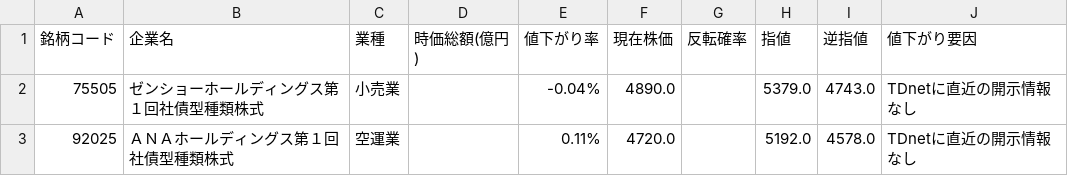
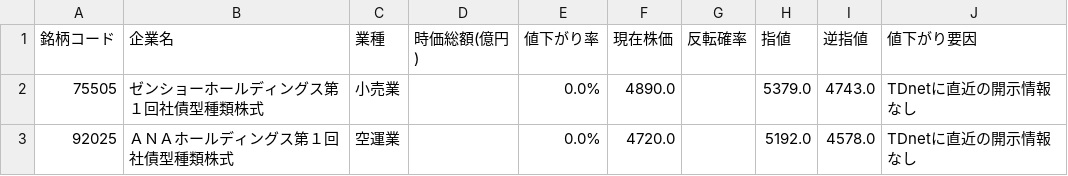
Before and after one commit to riku-0602/stock-line-bot, a CSV file: output/daily_decline_ranking.csv, drawn as a sheet.

```diff
--- a/output/daily_decline_ranking.csv
+++ b/output/daily_decline_ranking.csv
@@ -1,3 +1,3 @@
 銘柄コード,企業名,業種,時価総額(億円),値下がり率,現在株価,反転確率,指値,逆指値,値下がり要因
-75505,ゼンショーホールディングス第１回社債型種類株式,小売業,,-0.04%,4890.0,,5379.0,4743.0,TDnetに直近の開示情報なし
-92025,ＡＮＡホールディングス第１回社債型種類株式,空運業,,0.11%,4720.0,,5192.0,4578.0,TDnetに直近の開示情報なし
+75505,ゼンショーホールディングス第１回社債型種類株式,小売業,,0.0%,4890.0,,5379.0,4743.0,TDnetに直近の開示情報なし
+92025,ＡＮＡホールディングス第１回社債型種類株式,空運業,,0.0%,4720.0,,5192.0,4578.0,TDnetに直近の開示情報なし
```
Also changed, not shown: 3 other files.
